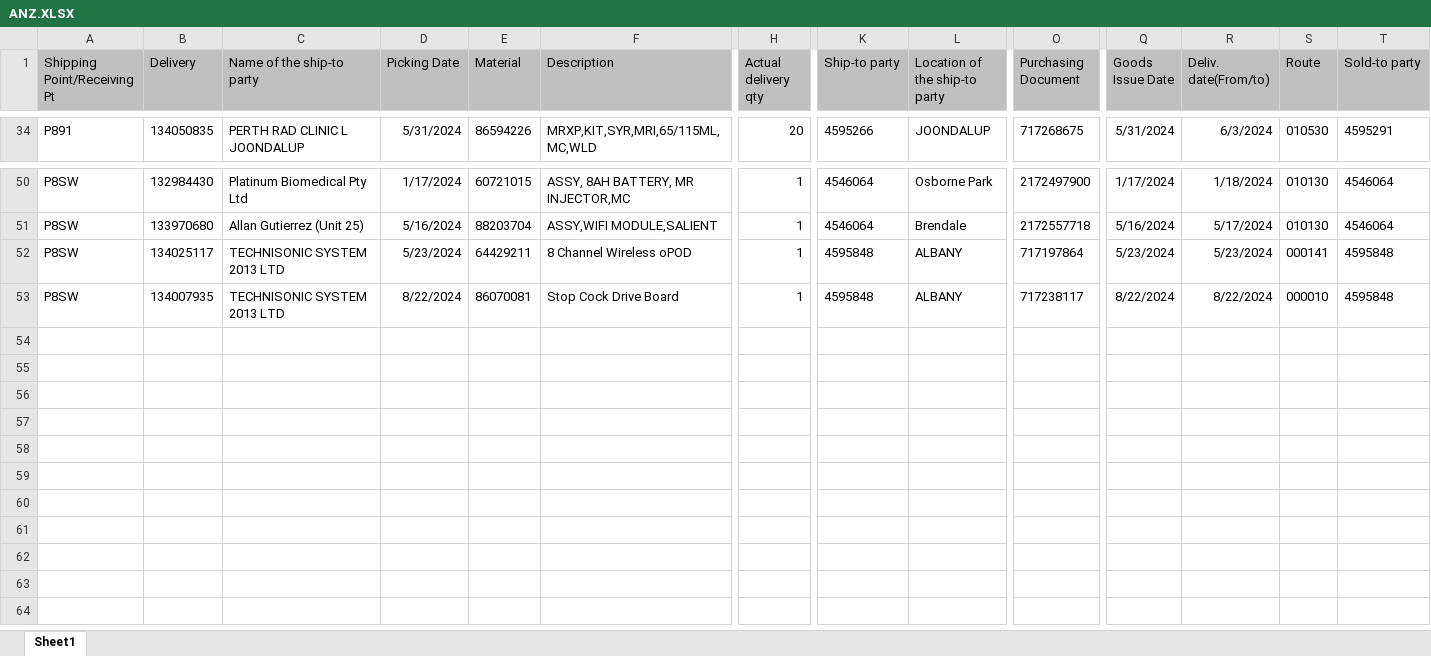
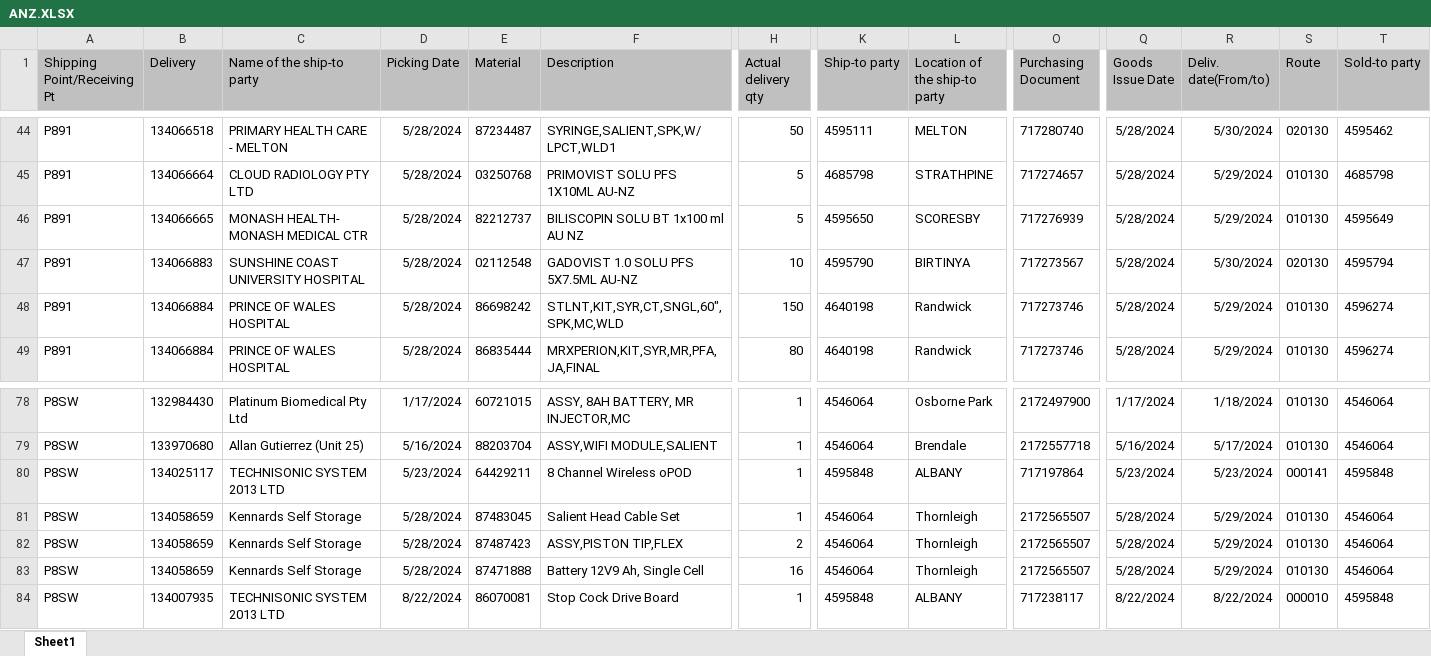
Before and after one commit to janphoenix/anz, an Excel workbook: ANZ.XLSX, sheet Sheet1, drawn as a sheet; only a part is shown, gaps mark what is left out; values as stored, in another font and other column widths than the file's, no borders; addresses are those after the commit; rows hold the shown columns only; the diff covers the shown part only; the diff names each change by its address in the sheet, - before the commit and + after, or states it on an @@ line.

```diff
--- a/ANZ.XLSX (sheet Sheet1)
+++ b/ANZ.XLSX (sheet Sheet1)
-B44 (Delivery): 134050835
+B44 (Delivery): 134066518
-C44 (Name of the ship-to party): PERTH RAD CLINIC L JOONDALUP
+C44 (Name of the ship-to party): PRIMARY HEALTH CARE - MELTON
-D44 (Picking Date): 5/31/2024
+D44 (Picking Date): 5/28/2024
-E44 (Material): 86594226
+E44 (Material): 87234487
-F44 (Description): MRXP,KIT,SYR,MRI,65/115ML,MC,WLD
+F44 (Description): SYRINGE,SALIENT,SPK,W/LPCT,WLD1
-H44 (Actual delivery qty): 20
+H44 (Actual delivery qty): 50
-K44 (Ship-to party): 4595266
+K44 (Ship-to party): 4595111
-L44 (Location of the ship-to party): JOONDALUP
+L44 (Location of the ship-to party): MELTON
-O44 (Purchasing Document): 717268675
+O44 (Purchasing Document): 717280740
-Q44 (Goods Issue Date): 5/31/2024
+Q44 (Goods Issue Date): 5/28/2024
-R44 (Deliv. date(From/to)): 6/3/2024
+R44 (Deliv. date(From/to)): 5/30/2024
-S44 (Route): 010530
+S44 (Route): 020130
-T44 (Sold-to party): 4595291
+T44 (Sold-to party): 4595462
+row 45: P891 | 134066664 | CLOUD RADIOLOGY PTY LTD | 5/28/2024 | 03250768 | PRIMOVIST SOLU PFS 1X10ML AU-NZ | 5 | 4685798 | STRATHPINE | 717274657 | 5/28/2024 | 5/29/2024 | 010130 | 4685798
+row 46: P891 | 134066665 | MONASH HEALTH- MONASH MEDICAL CTR | 5/28/2024 | 82212737 | BILISCOPIN SOLU BT 1x100 ml AU NZ | 5 | 4595650 | SCORESBY | 717276939 | 5/28/2024 | 5/29/2024 | 010130 | 4595649
+row 47: P891 | 134066883 | SUNSHINE COAST UNIVERSITY HOSPITAL | 5/28/2024 | 02112548 | GADOVIST 1.0 SOLU PFS 5X7.5ML AU-NZ | 10 | 4595790 | BIRTINYA | 717273567 | 5/28/2024 | 5/30/2024 | 020130 | 4595794
+row 48: P891 | 134066884 | PRINCE OF WALES HOSPITAL | 5/28/2024 | 86698242 | STLNT,KIT,SYR,CT,SNGL,60",SPK,MC,WLD | 150 | 4640198 | Randwick | 717273746 | 5/28/2024 | 5/29/2024 | 010130 | 4596274
+row 49: P891 | 134066884 | PRINCE OF WALES HOSPITAL | 5/28/2024 | 86835444 | MRXPERION,KIT,SYR,MR,PFA,JA,FINAL | 80 | 4640198 | Randwick | 717273746 | 5/28/2024 | 5/29/2024 | 010130 | 4596274
+row 81: P8SW | 134058659 | Kennards Self Storage | 5/28/2024 | 87483045 | Salient Head Cable Set | 1 | 4546064 | Thornleigh | 2172565507 | 5/28/2024 | 5/29/2024 | 010130 | 4546064
+row 82: P8SW | 134058659 | Kennards Self Storage | 5/28/2024 | 87487423 | ASSY,PISTON TIP,FLEX | 2 | 4546064 | Thornleigh | 2172565507 | 5/28/2024 | 5/29/2024 | 010130 | 4546064
+row 83: P8SW | 134058659 | Kennards Self Storage | 5/28/2024 | 87471888 | Battery 12V9 Ah, Single Cell | 16 | 4546064 | Thornleigh | 2172565507 | 5/28/2024 | 5/29/2024 | 010130 | 4546064
```
Also changed, not shown: 35 added rows, 12 removed rows and 71 edited cells elsewhere in this sheet.
